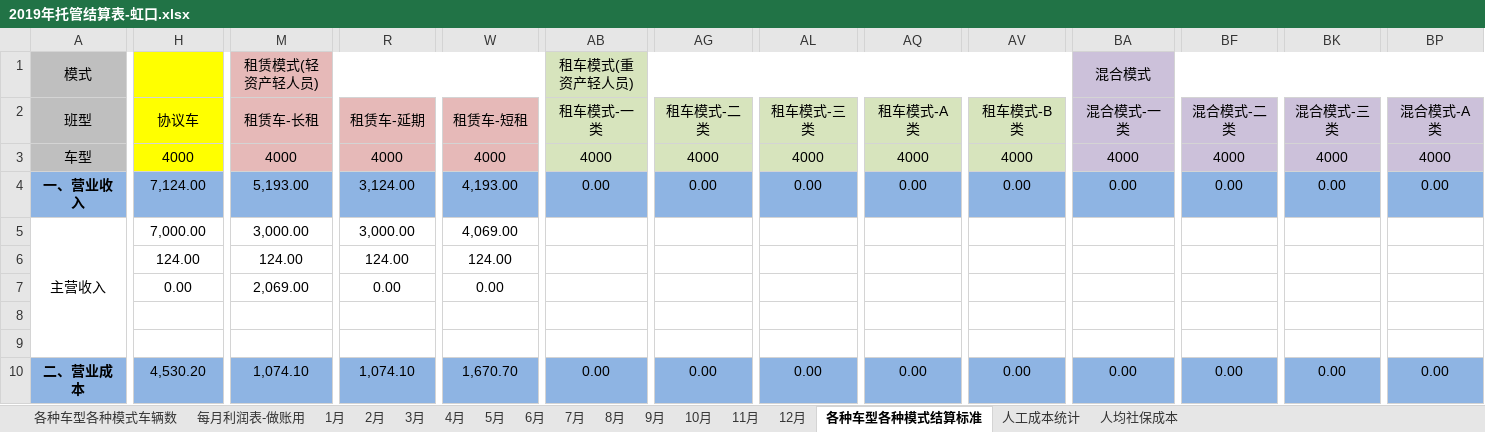
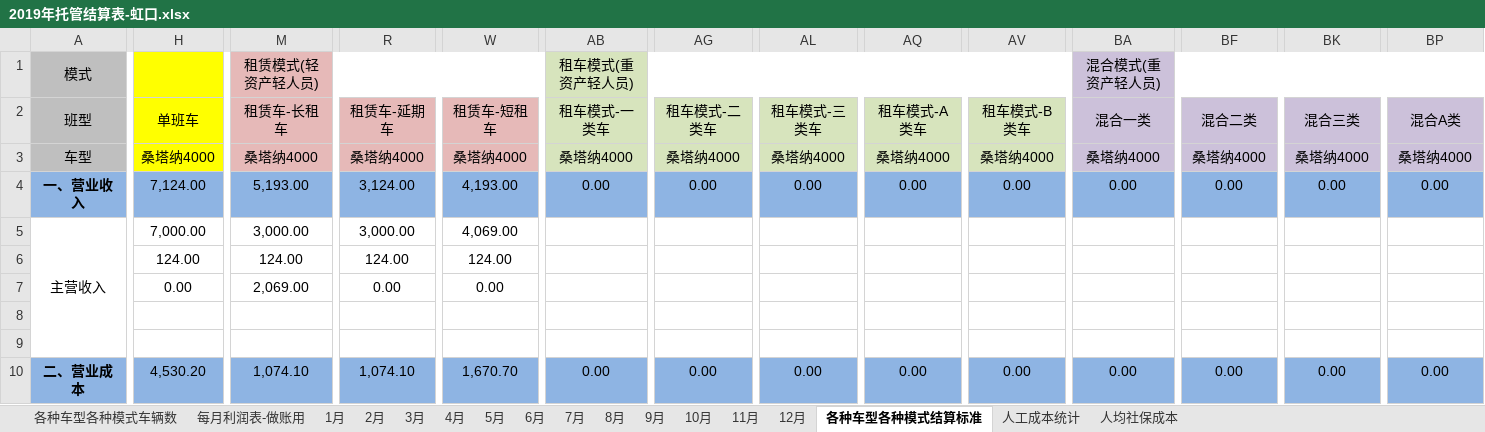
Before and after one commit to hotwang512/DaZhongTransitionLiquidation, an Excel workbook: DaZhongTransitionLiquidation/Temp/2019年托管结算表-虹口.xlsx, sheet 各种车型各种模式结算标准, drawn as a sheet; only a part is shown, gaps mark what is left out; values as stored, in another font and other column widths than the file's, no borders; the diff covers the shown part only; the diff names each change by its address in the sheet, - before the commit and + after, or states it on an @@ line.

```diff
--- a/DaZhongTransitionLiquidation/Temp/2019年托管结算表-虹口.xlsx (sheet 各种车型各种模式结算标准)
+++ b/DaZhongTransitionLiquidation/Temp/2019年托管结算表-虹口.xlsx (sheet 各种车型各种模式结算标准)
-BA1: 混合模式
+BA1: 混合模式(重资产轻人员)
-H2: 协议车
+H2: 单班车
-M2: 租赁车-长租
+M2: 租赁车-长租车
-R2: 租赁车-延期
+R2: 租赁车-延期车
-W2: 租赁车-短租
+W2: 租赁车-短租车
-AB2: 租车模式-一类
+AB2: 租车模式-一类车
-AG2: 租车模式-二类
+AG2: 租车模式-二类车
-AL2: 租车模式-三类
+AL2: 租车模式-三类车
-AQ2: 租车模式-A类
+AQ2: 租车模式-A类车
-AV2: 租车模式-B类
+AV2: 租车模式-B类车
-BA2: 混合模式-一类
+BA2: 混合一类
-BF2: 混合模式-二类
+BF2: 混合二类
-BK2: 混合模式-三类
+BK2: 混合三类
-BP2: 混合模式-A类
+BP2: 混合A类
-H3: 4000
+H3: 桑塔纳4000
-M3: 4000
+M3: 桑塔纳4000
-R3: 4000
+R3: 桑塔纳4000
-W3: 4000
+W3: 桑塔纳4000
-AB3: 4000
+AB3: 桑塔纳4000
-AG3: 4000
+AG3: 桑塔纳4000
-AL3: 4000
+AL3: 桑塔纳4000
-AQ3: 4000
+AQ3: 桑塔纳4000
-AV3: 4000
+AV3: 桑塔纳4000
-BA3: 4000
+BA3: 桑塔纳4000
-BF3: 4000
+BF3: 桑塔纳4000
-BK3: 4000
+BK3: 桑塔纳4000
-BP3: 4000
+BP3: 桑塔纳4000
```
Also changed, not shown: 18 edited cells elsewhere in this sheet, 10 other files.
